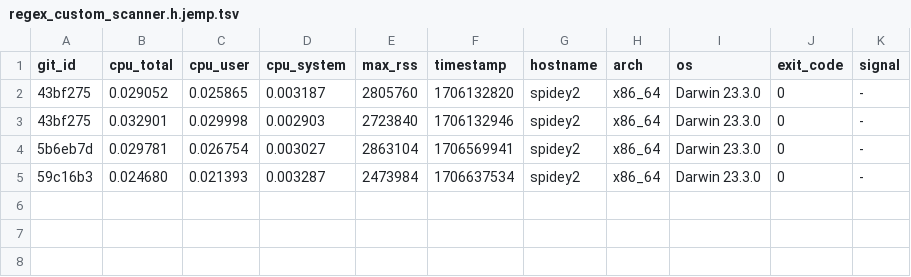
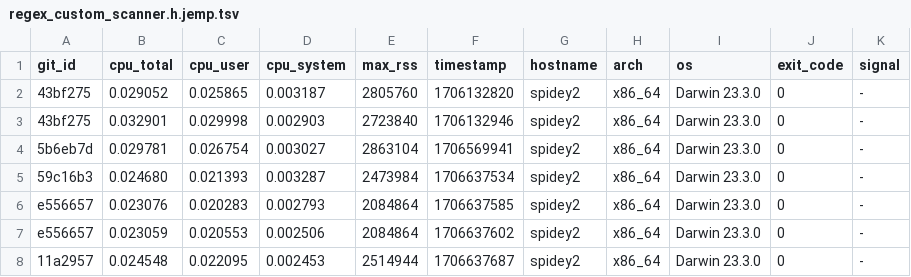
Before and after one commit to ccomparini/fpl2cc, a TSV file: yprof/fpl2cc/regex_custom_scanner.h.jemp.tsv, drawn as a sheet; the diff names each change by its address in the sheet, - before the commit and + after, or states it on an @@ line.

```diff
--- a/yprof/fpl2cc/regex_custom_scanner.h.jemp.tsv
+++ b/yprof/fpl2cc/regex_custom_scanner.h.jemp.tsv
+row 6: e556657 | 0.023076 | 0.020283 | 0.002793 | 2084864 | 1706637585 | spidey2 | x86_64 | Darwin 23.3.0 | 0 | -
+row 7: e556657 | 0.023059 | 0.020553 | 0.002506 | 2084864 | 1706637602 | spidey2 | x86_64 | Darwin 23.3.0 | 0 | -
+row 8: 11a2957 | 0.024548 | 0.022095 | 0.002453 | 2514944 | 1706637687 | spidey2 | x86_64 | Darwin 23.3.0 | 0 | -
```
Also changed, not shown: yprof/fpl2cc/fpl_x_parser.h.jemp.tsv, yprof/fpl2cc/scan_group_terminal.h.jemp.tsv, 15 other files.
